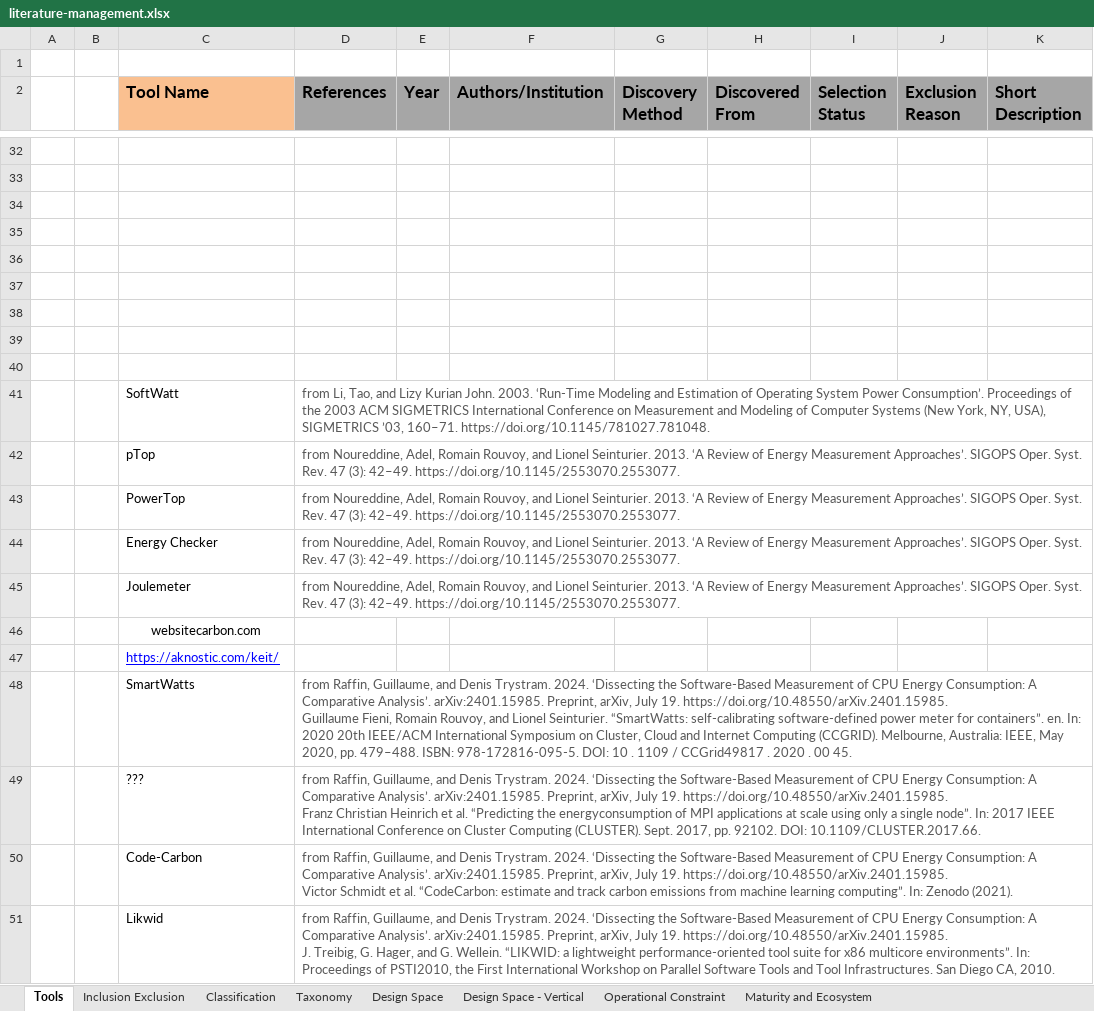
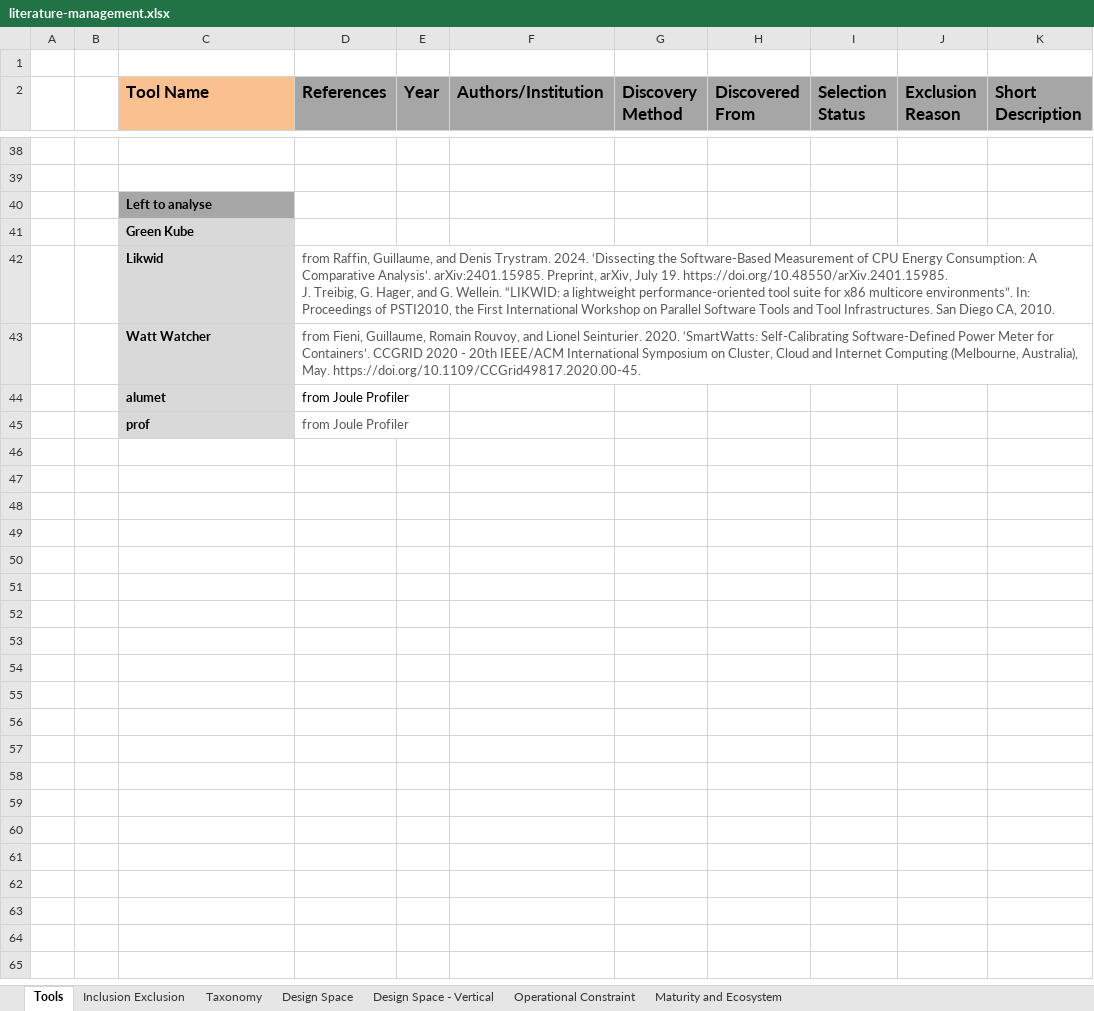
Before and after one commit to jkayembe/sok-software-power-monitoring-tools, an Excel workbook: literature-management.xlsx, sheet Tools, drawn as a sheet; only a part is shown, gaps mark what is left out; values as stored, in another font and other column widths than the file's, no borders; conditional formats and table styles not drawn; removed rows and columns are numbered as before the commit, all else as after; ↵ is a line break in a cell; the diff covers the shown part only; the diff names each change by its address in the sheet, - before the commit and + after, or states it on an @@ line.

```diff
--- a/literature-management.xlsx (sheet Tools)
+++ b/literature-management.xlsx (sheet Tools)
-sheet tab: Classification
-row 34: (empty)
-row 35: (empty)
-row 36: (empty)
-row 37: (empty)
-row 38: (empty)
-row 39: (empty)
-row 40: (empty)
-row 41:  |  | SoftWatt | from Li, Tao, and Lizy Kurian John. 2003. ‘Run-Time Modeling and Estimation of Operating System Power Consumption’. Proceedings of the 2003 ACM SIGMETRICS International Conference on Measurement and Modeling of Computer Systems (New York, NY, USA), SIGMETRICS ’03, 160–71. https://doi.org/10.1145/781027.781048.
-row 42:  |  | pTop | from Noureddine, Adel, Romain Rouvoy, and Lionel Seinturier. 2013. ‘A Review of Energy Measurement Approaches’. SIGOPS Oper. Syst. Rev. 47 (3): 42–49. https://doi.org/10.1145/2553070.2553077.
-row 43:  |  | PowerTop | from Noureddine, Adel, Romain Rouvoy, and Lionel Seinturier. 2013. ‘A Review of Energy Measurement Approaches’. SIGOPS Oper. Syst. Rev. 47 (3): 42–49. https://doi.org/10.1145/2553070.2553077.
-row 44:  |  | Energy Checker | from Noureddine, Adel, Romain Rouvoy, and Lionel Seinturier. 2013. ‘A Review of Energy Measurement Approaches’. SIGOPS Oper. Syst. Rev. 47 (3): 42–49. https://doi.org/10.1145/2553070.2553077.
-row 45:  |  | Joulemeter | from Noureddine, Adel, Romain Rouvoy, and Lionel Seinturier. 2013. ‘A Review of Energy Measurement Approaches’. SIGOPS Oper. Syst. Rev. 47 (3): 42–49. https://doi.org/10.1145/2553070.2553077.
-C40 (Tool Name): websitecarbon.com
+C40 (Tool Name): Left to analyse
-C40:C41 bold: off
+C40:C41 bold: on
@@ C40 fill: none → #A6A6A6, alignment: center → left @@
-C41 (Tool Name): https://aknostic.com/keit/
+C41 (Tool Name): Green Kube
@@ C41 fill: none → #D9D9D9, underline: on → off, text colour: #0000FF → black @@
-row 48:  |  | SmartWatts | from Raffin, Guillaume, and Denis Trystram. 2024. ‘Dissecting the Software-Based Measurement of CPU Energy Consumption: A Comparative Analysis’. arXiv:2401.15985. Preprint, arXiv, July 19. https://doi.org/10.48550/arXiv.2401.15985. ↵ Guillaume Fieni, Romain Rouvoy, and Lionel Seinturier. “SmartWatts: self-calibrating software-defined power meter for containers”. en. In: 2020 20th IEEE/ACM International Symposium on Cluster, Cloud and Internet Computing (CCGRID). Melbourne, Australia: IEEE, May 2020, pp. 479–488. ISBN: 978-172816-095-5. DOI: 10 . 1109 / CCGrid49817 . 2020 . 00 45.
-row 49:  |  | ??? | from Raffin, Guillaume, and Denis Trystram. 2024. ‘Dissecting the Software-Based Measurement of CPU Energy Consumption: A Comparative Analysis’. arXiv:2401.15985. Preprint, arXiv, July 19. https://doi.org/10.48550/arXiv.2401.15985. ↵ Franz Christian Heinrich et al. “Predicting the energyconsumption of MPI applications at scale using only a single node”. In: 2017 IEEE International Conference on Cluster Computing (CLUSTER). Sept. 2017, pp. 92102. DOI: 10.1109/CLUSTER.2017.66.
-row 50:  |  | Code-Carbon | from Raffin, Guillaume, and Denis Trystram. 2024. ‘Dissecting the Software-Based Measurement of CPU Energy Consumption: A Comparative Analysis’. arXiv:2401.15985. Preprint, arXiv, July 19. https://doi.org/10.48550/arXiv.2401.15985. ↵ Victor Schmidt et al. “CodeCarbon: estimate and track carbon emissions from machine learning computing”. In: Zenodo (2021).
@@ C42 fill: none → #D9D9D9, bold: off → on @@
+row 43:  |  | Watt Watcher | from Fieni, Guillaume, Romain Rouvoy, and Lionel Seinturier. 2020. ‘SmartWatts: Self-Calibrating Software-Defined Power Meter for Containers’. CCGRID 2020 - 20th IEEE/ACM International Symposium on Cluster, Cloud and Internet Computing (Melbourne, Australia), May. https://doi.org/10.1109/CCGrid49817.2020.00-45.
+row 44:  |  | alumet | from Joule Profiler
+row 45:  |  | prof | from Joule Profiler
```
Also changed, not shown: 7 added rows, 1 removed row, 15 edited cells and cell formats elsewhere in this sheet, sheet Taxonomy, sheet Inclusion Exclusion, sheet Design Space, sheet Operational Constraint, sheet Design Space - Vertical, sheet Maturity and Ecosystem, formulas that keep their value, 3 other files.
